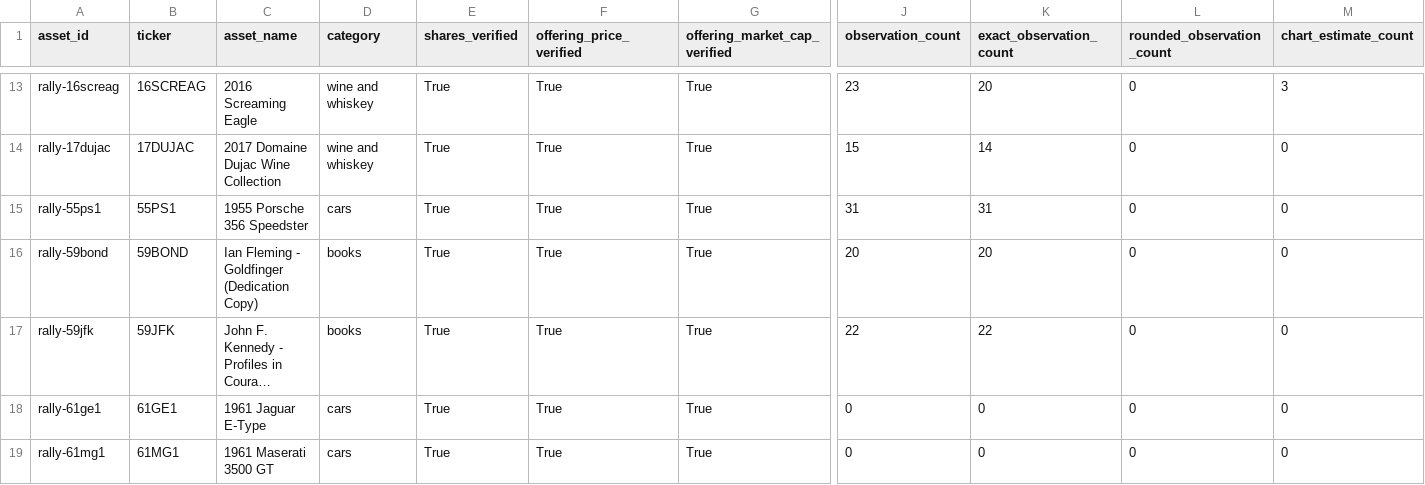
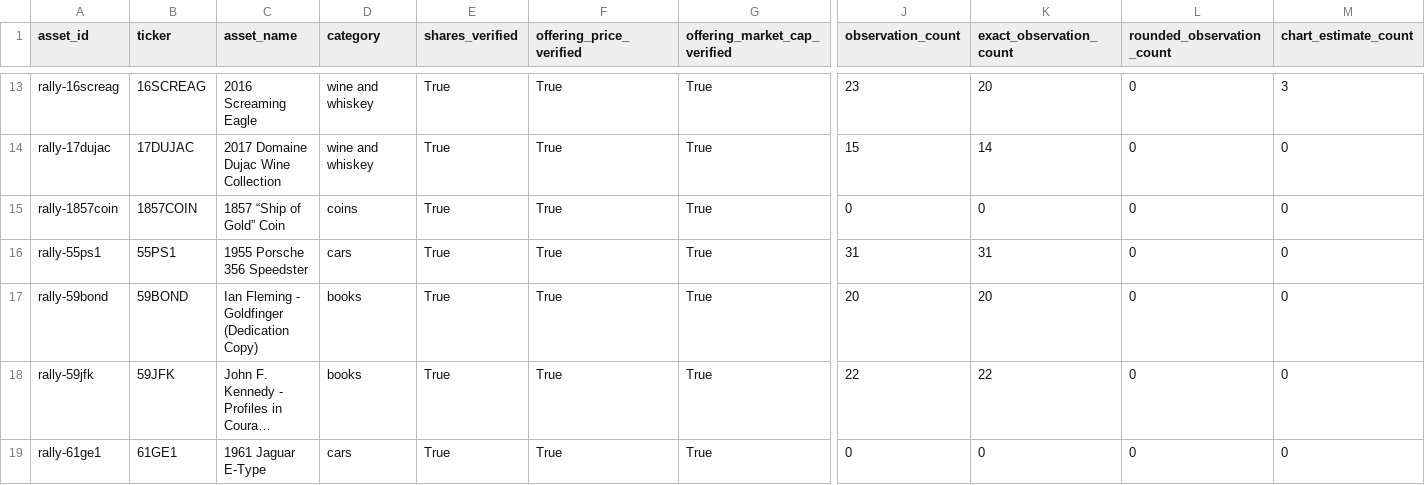
Before and after one commit to Marshdoggo/Rare-Tape, a CSV file: data/reports/research_coverage.csv, drawn as a sheet; only a part is shown, gaps mark what is left out; the shorter side is filled out with more unchanged rows; long unchanged cells end in …; rows hold the shown columns only; the diff covers the shown part only; the diff names each change by its address in the sheet, - before the commit and + after, or states it on an @@ line.

```diff
--- a/data/reports/research_coverage.csv
+++ b/data/reports/research_coverage.csv
+row 15: rally-1857coin | 1857COIN | 1857 “Ship of Gold” Coin | coins | True | True | True | 0 | 0 | 0 | 0
```
Also changed, not shown: 4 added rows elsewhere in this file, data/normalized/assets.csv, data/processed/assets.csv, 16 other files.
